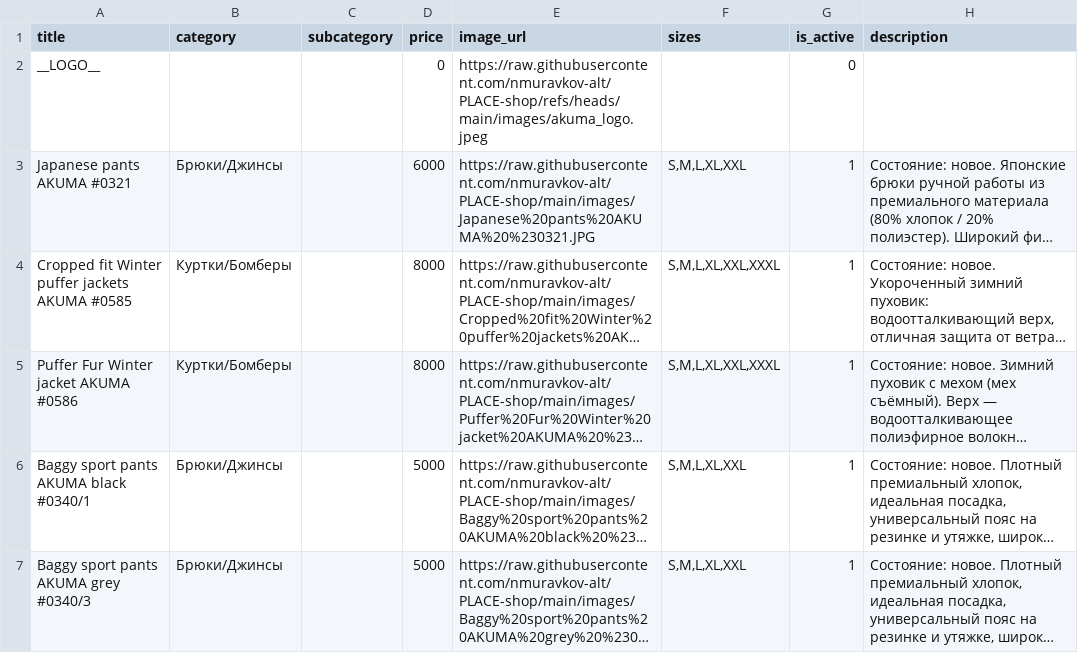
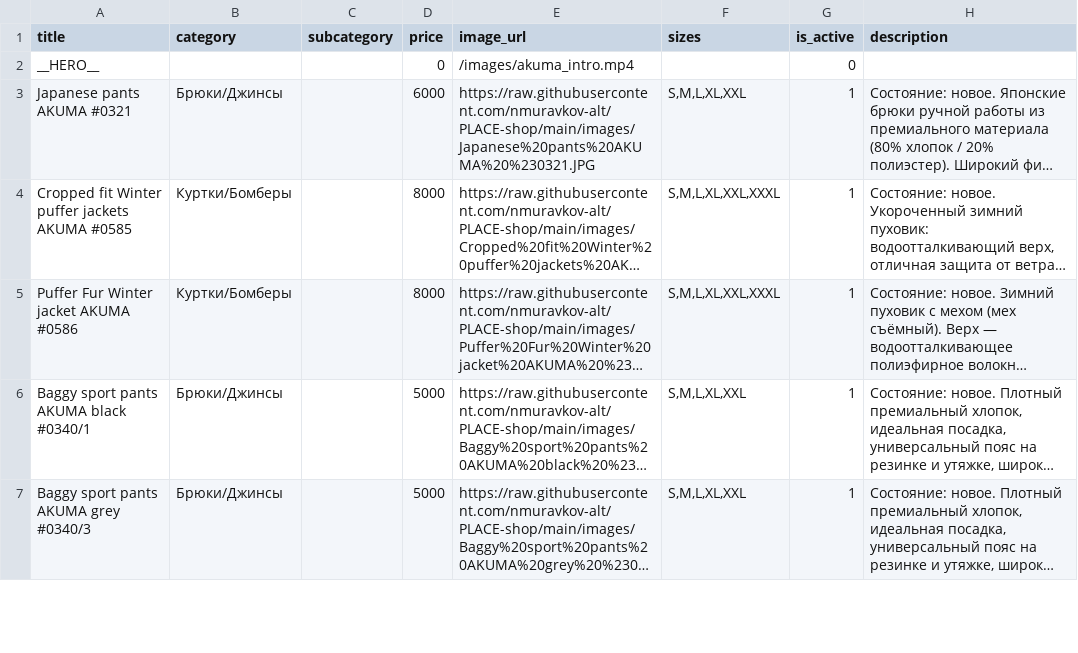
Before and after one commit to nmuravkov-alt/PLACE-shop, a CSV file: products_akuma.csv, drawn as a sheet; only a part is shown; long unchanged cells end in …; the diff names each change by its address in the sheet, - before the commit and + after, or states it on an @@ line.

Commit message:
Update products_akuma.csv

```diff
--- a/products_akuma.csv
+++ b/products_akuma.csv
-A2 (title): __LOGO__
+A2 (title): __HERO__
-E2 (image_url): https://raw.githubusercontent.com/nmuravkov-alt/PLACE-shop/refs/heads/main/images/akuma_logo.jpeg
+E2 (image_url): /images/akuma_intro.mp4
```
